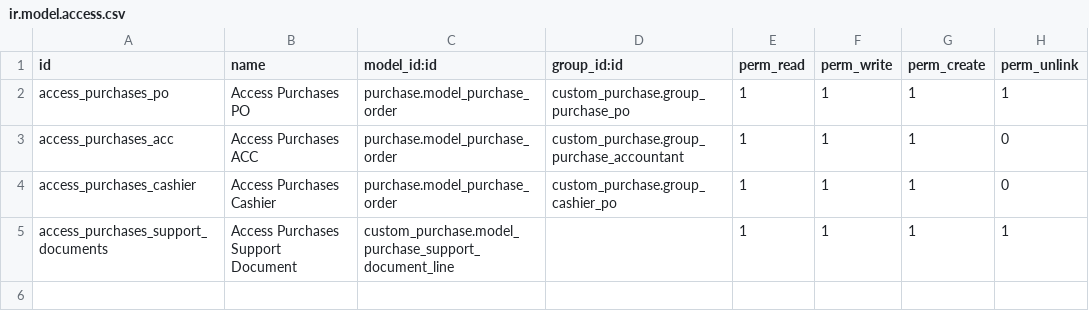
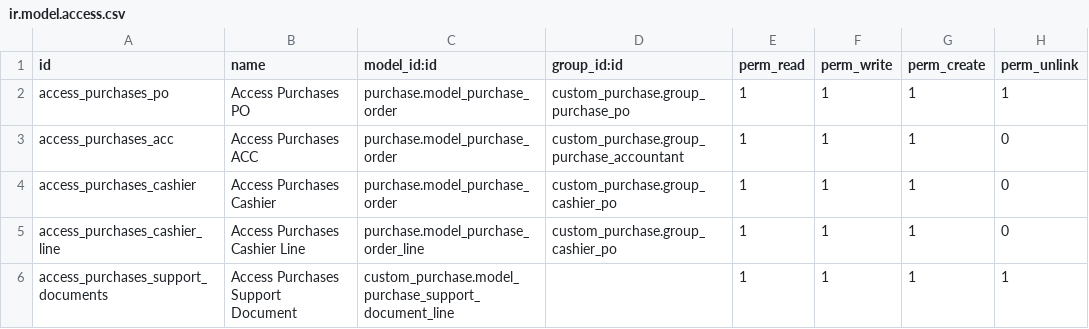
Before and after one commit to loomoni/kuringe_erp, a CSV file: custom_purchase/security/ir.model.access.csv, drawn as a sheet.

Commit message:
cashier view purchase

```diff
--- a/custom_purchase/security/ir.model.access.csv
+++ b/custom_purchase/security/ir.model.access.csv
@@ -4,2 +4,3 @@ access_purchases_acc,Access Purchases ACC,purchase.model_purchase_order,custom_p
 access_purchases_cashier,Access Purchases Cashier,purchase.model_purchase_order,custom_purchase.group_cashier_po,1,1,1,0
+access_purchases_cashier_line,Access Purchases Cashier Line,purchase.model_purchase_order_line,custom_purchase.group_cashier_po,1,1,1,0
 access_purchases_support_documents,Access Purchases Support Document,custom_purchase.model_purchase_support_document_line,,1,1,1,1
```
Also changed, not shown: 2 other files.
